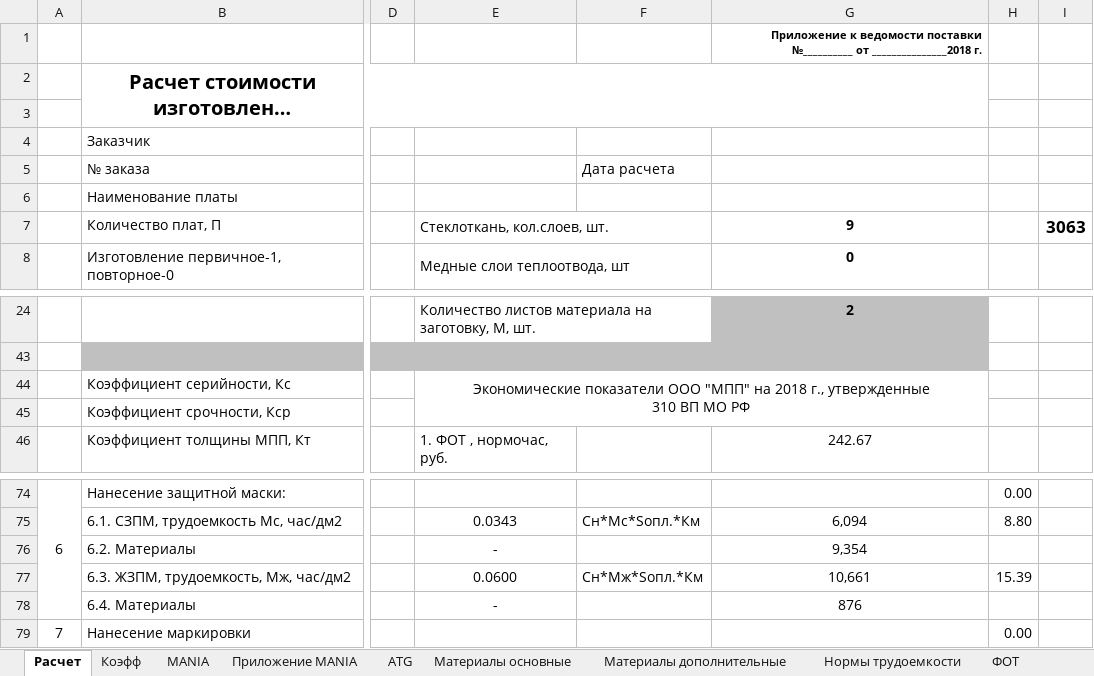
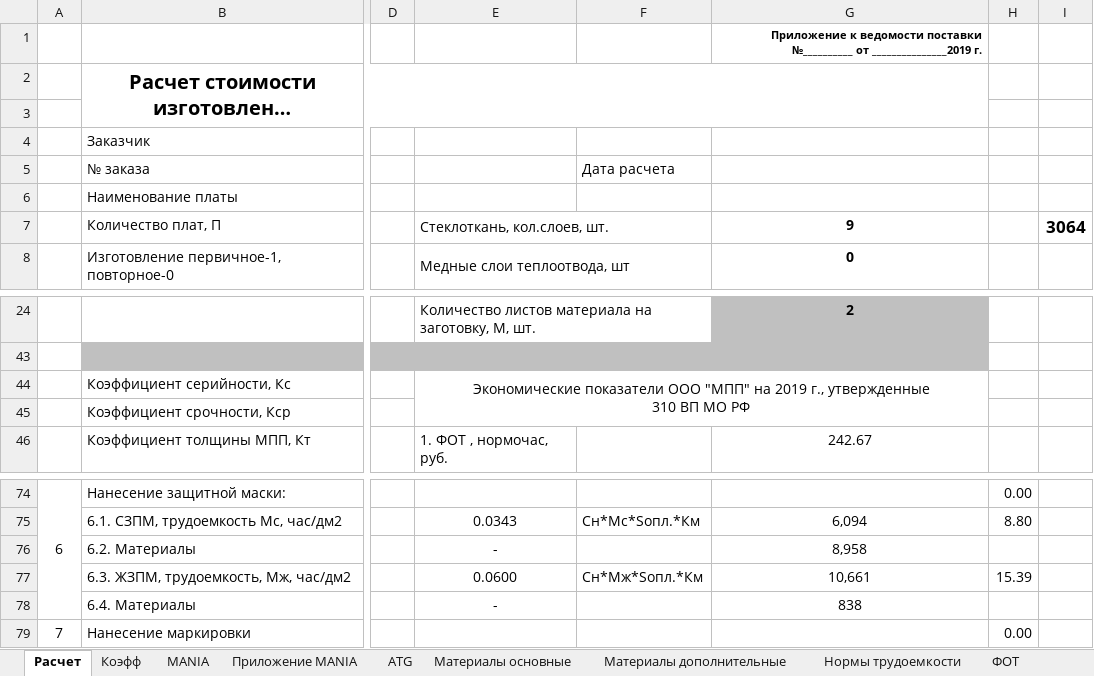
Before and after one commit to GGF/baza4, an Excel workbook: classes/orders/posintz/view/rmpp.xlsm, sheet Расчет, drawn as a sheet; only a part is shown, gaps mark what is left out; long unchanged cells end in …; values as stored, in another font and other column widths than the file's, no borders; charts and pictures not drawn; the diff covers the shown part only; the diff names each change by its address in the sheet, - before the commit and + after, or states it on an @@ line.

```diff
--- a/classes/orders/posintz/view/rmpp.xlsm (sheet Расчет)
+++ b/classes/orders/posintz/view/rmpp.xlsm (sheet Расчет)
-G1: …№__________ от _______________2018 г.
+G1: …№__________ от _______________2019 г.
-I7: 3063
+I7: 3064
-E44: …"МПП" на 2018 г., утвержденные…
+E44: …"МПП" на 2019 г., утвержденные…
-G76: 9,354
+G76: 8,958
-G78: 876
+G78: 838
```
Also changed, not shown: 14 edited cells elsewhere in this sheet, sheet Калькуляция, sheet Материалы основные, sheet Материалы дополнительные, sheet Заключение, sheet ФОТ, charts or pictures, classes/orders/posintz/view/rdpp.xlsm, 4 other files.
